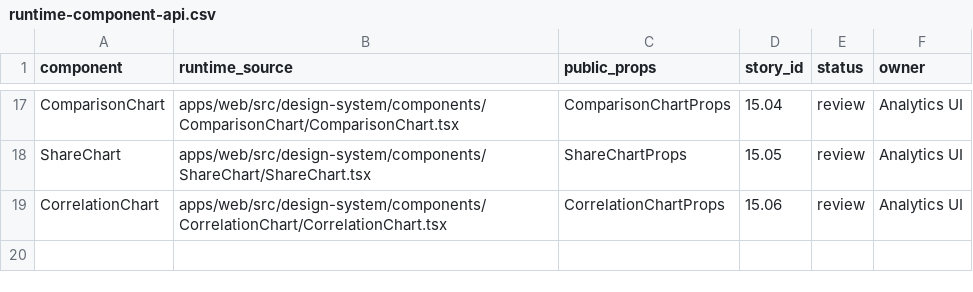
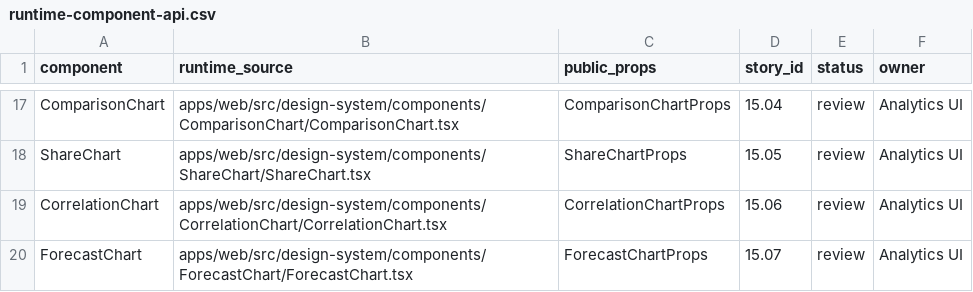
Before and after one commit to 19Archmiel88/papadata-platform, a CSV file: rejestry/runtime-component-api.csv, drawn as a sheet; only a part is shown, gaps mark what is left out.

```diff
--- a/rejestry/runtime-component-api.csv
+++ b/rejestry/runtime-component-api.csv
@@ -19 +19,2 @@ ShareChart,apps/web/src/design-system/components/ShareChart/ShareChart.tsx,Share
 CorrelationChart,apps/web/src/design-system/components/CorrelationChart/CorrelationChart.tsx,CorrelationChartProps,15.06,review,Analytics UI
+ForecastChart,apps/web/src/design-system/components/ForecastChart/ForecastChart.tsx,ForecastChartProps,15.07,review,Analytics UI
```
Also changed, not shown: rejestry/storybook.csv, 16 other files.
